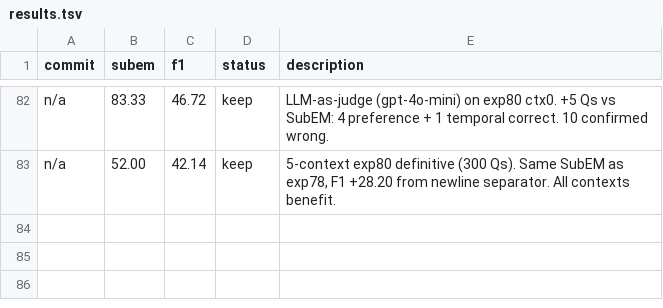
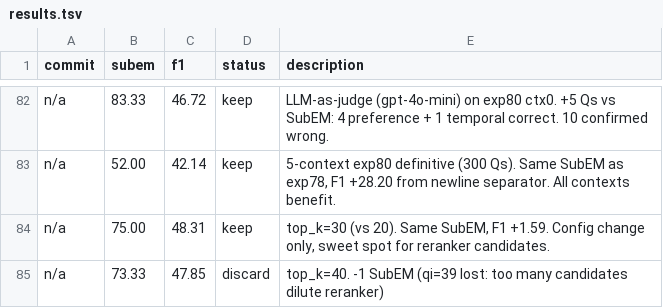
Before and after one commit to parcadei/hermes-agent, a TSV file: foundry/eval/results.tsv, drawn as a sheet; only a part is shown, gaps mark what is left out; the diff names each change by its address in the sheet, - before the commit and + after, or states it on an @@ line.

```diff
--- a/foundry/eval/results.tsv
+++ b/foundry/eval/results.tsv
+row 84: n/a | 75.00 | 48.31 | keep | top_k=30 (vs 20). Same SubEM, F1 +1.59. Config change only, sweet spot for reranker candidates.
+row 85: n/a | 73.33 | 47.85 | discard | top_k=40. -1 SubEM (qi=39 lost: too many candidates dilute reranker)
```
